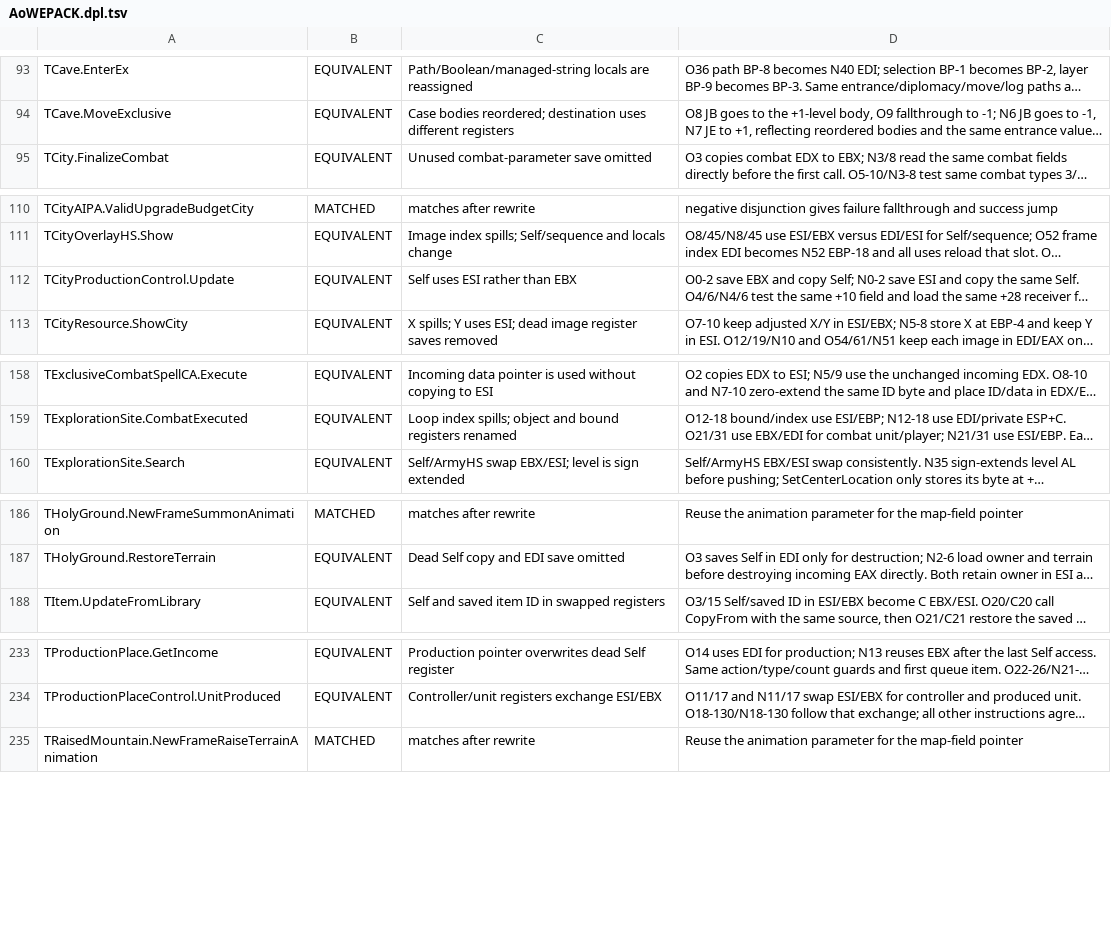
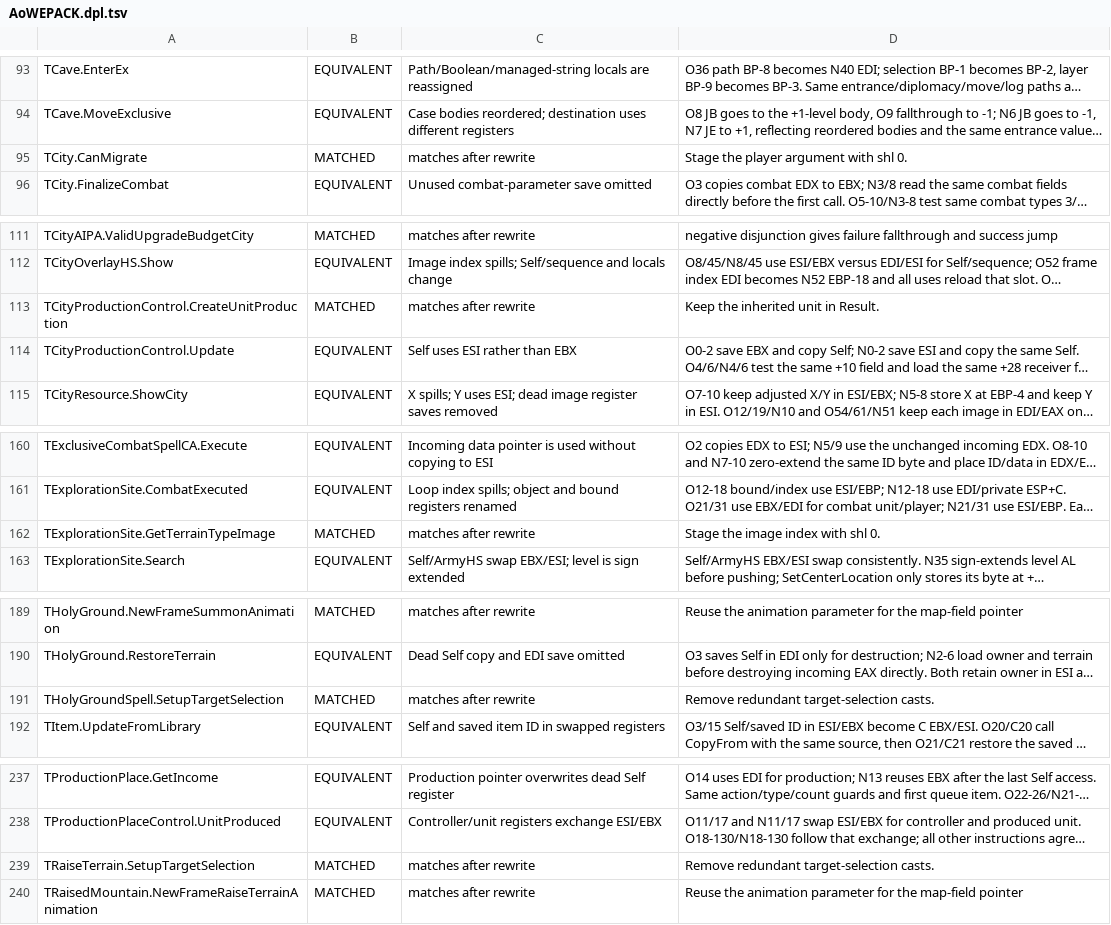
Before and after one commit to int19h/aow, a TSV file: notes/equiv-review/AoWEPACK.dpl.tsv, drawn as a sheet; only a part is shown, gaps mark what is left out; long unchanged cells end in …; the diff names each change by its address in the sheet, - before the commit and + after, or states it on an @@ line.

```diff
--- a/notes/equiv-review/AoWEPACK.dpl.tsv
+++ b/notes/equiv-review/AoWEPACK.dpl.tsv
+row 95: TCity.CanMigrate | MATCHED | matches after rewrite | Stage the player argument with shl 0.
+row 113: TCityProductionControl.CreateUnitProduction | MATCHED | matches after rewrite | Keep the inherited unit in Result.
+row 162: TExplorationSite.GetTerrainTypeImage | MATCHED | matches after rewrite | Stage the image index with shl 0.
+row 191: THolyGroundSpell.SetupTargetSelection | MATCHED | matches after rewrite | Remove redundant target-selection casts.
+row 239: TRaiseTerrain.SetupTargetSelection | MATCHED | matches after rewrite | Remove redundant target-selection casts.
```
Also changed, not shown: 28 other files.
